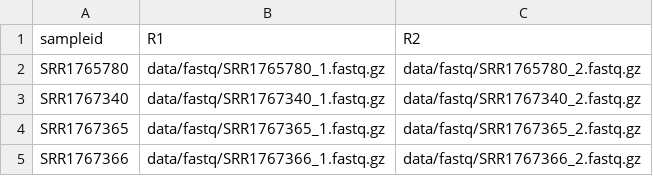
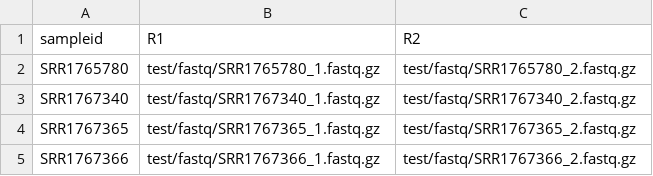
Before and after one commit to harvardinformatics/AnnotationRNAseqAssembly, a TSV file: sampletable.tsv, drawn as a sheet.

Commit message:
fixed path to point to test dir

```diff
--- a/sampletable.tsv
+++ b/sampletable.tsv
@@ -1,5 +1,5 @@
 sampleid	R1	R2
-SRR1765780	data/fastq/SRR1765780_1.fastq.gz	data/fastq/SRR1765780_2.fastq.gz
-SRR1767340	data/fastq/SRR1767340_1.fastq.gz	data/fastq/SRR1767340_2.fastq.gz
-SRR1767365	data/fastq/SRR1767365_1.fastq.gz	data/fastq/SRR1767365_2.fastq.gz
-SRR1767366	data/fastq/SRR1767366_1.fastq.gz	data/fastq/SRR1767366_2.fastq.gz
+SRR1765780	test/fastq/SRR1765780_1.fastq.gz	test/fastq/SRR1765780_2.fastq.gz
+SRR1767340	test/fastq/SRR1767340_1.fastq.gz	test/fastq/SRR1767340_2.fastq.gz
+SRR1767365	test/fastq/SRR1767365_1.fastq.gz	test/fastq/SRR1767365_2.fastq.gz
+SRR1767366	test/fastq/SRR1767366_1.fastq.gz	test/fastq/SRR1767366_2.fastq.gz
```
